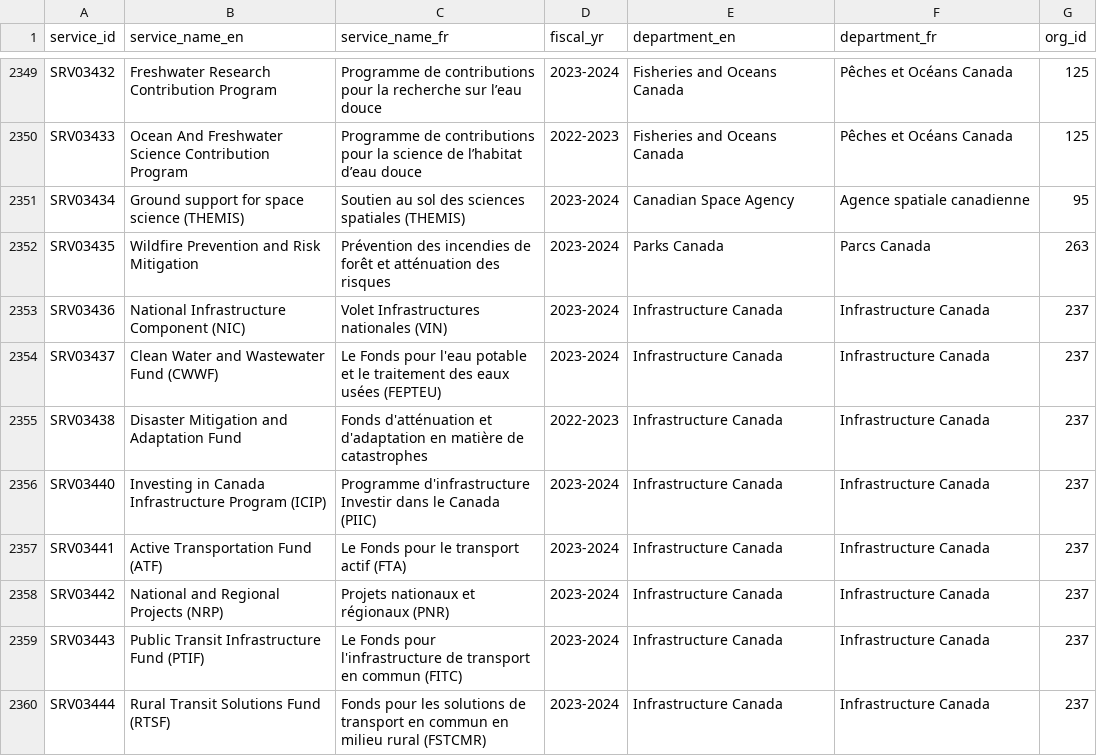
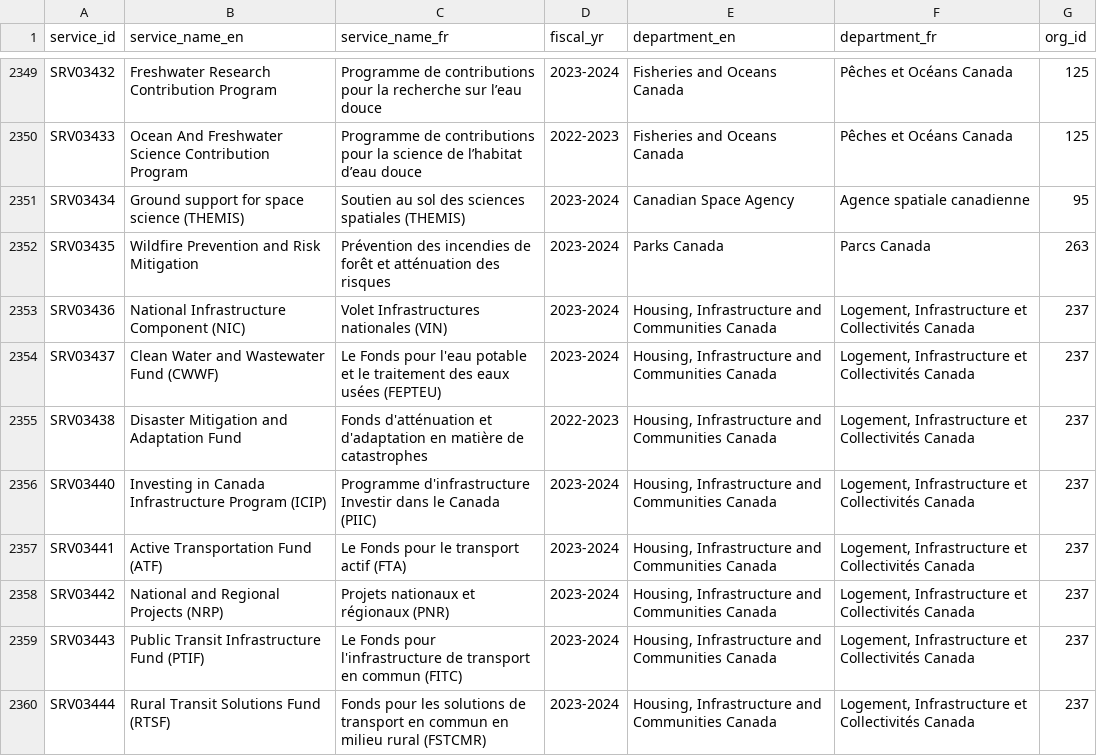
Before and after one commit to gcperformance/service-data, a CSV file: outputs/indicators/service_id_list.csv, drawn as a sheet; only a part is shown, gaps mark what is left out; the diff covers the shown part only.

```diff
--- a/outputs/indicators/service_id_list.csv
+++ b/outputs/indicators/service_id_list.csv
@@ -2367,9 +2367,9 @@ SRV03434;Ground support for space science (THEMIS);Soutien au sol des sciences s
 SRV03435;Wildfire Prevention and Risk Mitigation;Prévention des incendies de forêt et atténuation des risques;2023-2024;Parks Canada;Parcs Canada;263
-SRV03436;National Infrastructure Component (NIC);Volet Infrastructures nationales (VIN);2023-2024;Infrastructure Canada;Infrastructure Canada;237
-SRV03437;Clean Water and Wastewater Fund (CWWF);Le Fonds pour l'eau potable et le traitement des eaux usées (FEPTEU);2023-2024;Infrastructure Canada;Infrastructure Canada;237
-SRV03438;Disaster Mitigation and Adaptation Fund;Fonds d'atténuation et d'adaptation en matière de catastrophes;2022-2023;Infrastructure Canada;Infrastructure Canada;237
-SRV03440;Investing in Canada Infrastructure Program (ICIP);Programme d'infrastructure Investir dans le Canada (PIIC);2023-2024;Infrastructure Canada;Infrastructure Canada;237
-SRV03441;Active Transportation Fund (ATF);Le Fonds pour le transport actif (FTA);2023-2024;Infrastructure Canada;Infrastructure Canada;237
-SRV03442;National and Regional Projects (NRP);Projets nationaux et régionaux (PNR);2023-2024;Infrastructure Canada;Infrastructure Canada;237
-SRV03443;Public Transit Infrastructure Fund (PTIF);Le Fonds pour l'infrastructure de transport en commun (FITC);2023-2024;Infrastructure Canada;Infrastructure Canada;237
-SRV03444;Rural Transit Solutions Fund (RTSF);Fonds pour les solutions de transport en commun en milieu rural (FSTCMR);2023-2024;Infrastructure Canada;Infrastructure Canada;237
+SRV03436;National Infrastructure Component (NIC);Volet Infrastructures nationales (VIN);2023-2024;Housing, Infrastructure and Communities Canada;Logement, Infrastructure et Collectivités Canada;237
+SRV03437;Clean Water and Wastewater Fund (CWWF);Le Fonds pour l'eau potable et le traitement des eaux usées (FEPTEU);2023-2024;Housing, Infrastructure and Communities Canada;Logement, Infrastructure et Collectivités Canada;237
+SRV03438;Disaster Mitigation and Adaptation Fund;Fonds d'atténuation et d'adaptation en matière de catastrophes;2022-2023;Housing, Infrastructure and Communities Canada;Logement, Infrastructure et Collectivités Canada;237
+SRV03440;Investing in Canada Infrastructure Program (ICIP);Programme d'infrastructure Investir dans le Canada (PIIC);2023-2024;Housing, Infrastructure and Communities Canada;Logement, Infrastructure et Collectivités Canada;237
+SRV03441;Active Transportation Fund (ATF);Le Fonds pour le transport actif (FTA);2023-2024;Housing, Infrastructure and Communities Canada;Logement, Infrastructure et Collectivités Canada;237
+SRV03442;National and Regional Projects (NRP);Projets nationaux et régionaux (PNR);2023-2024;Housing, Infrastructure and Communities Canada;Logement, Infrastructure et Collectivités Canada;237
+SRV03443;Public Transit Infrastructure Fund (PTIF);Le Fonds pour l'infrastructure de transport en commun (FITC);2023-2024;Housing, Infrastructure and Communities Canada;Logement, Infrastructure et Collectivités Canada;237
+SRV03444;Rural Transit Solutions Fund (RTSF);Fonds pour les solutions de transport en commun en milieu rural (FSTCMR);2023-2024;Housing, Infrastructure and Communities Canada;Logement, Infrastructure et Collectivités Canada;237
```
Also changed, not shown: 60 edited cells elsewhere in this file, outputs/indicators/maf1.csv, outputs/indicators/maf2.csv, 23 other files.
